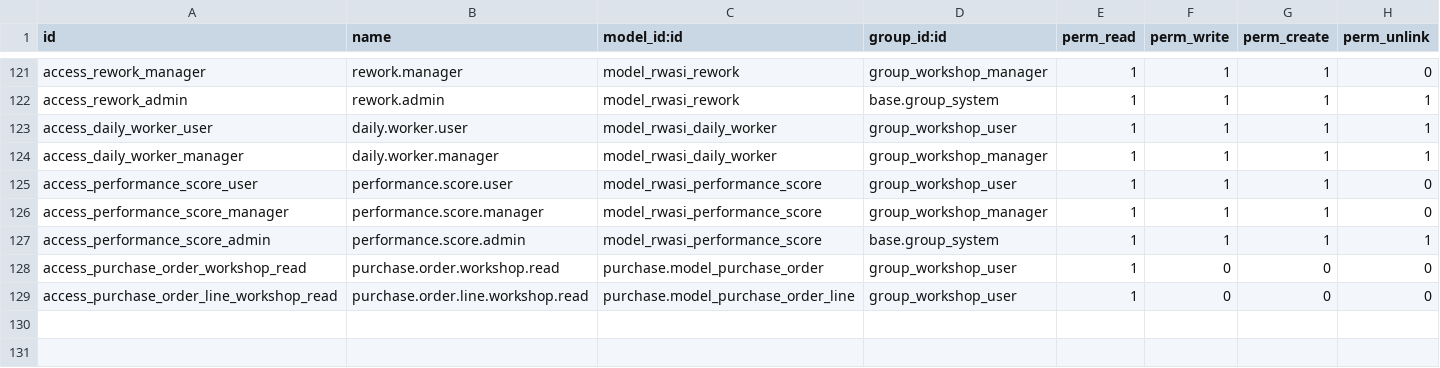
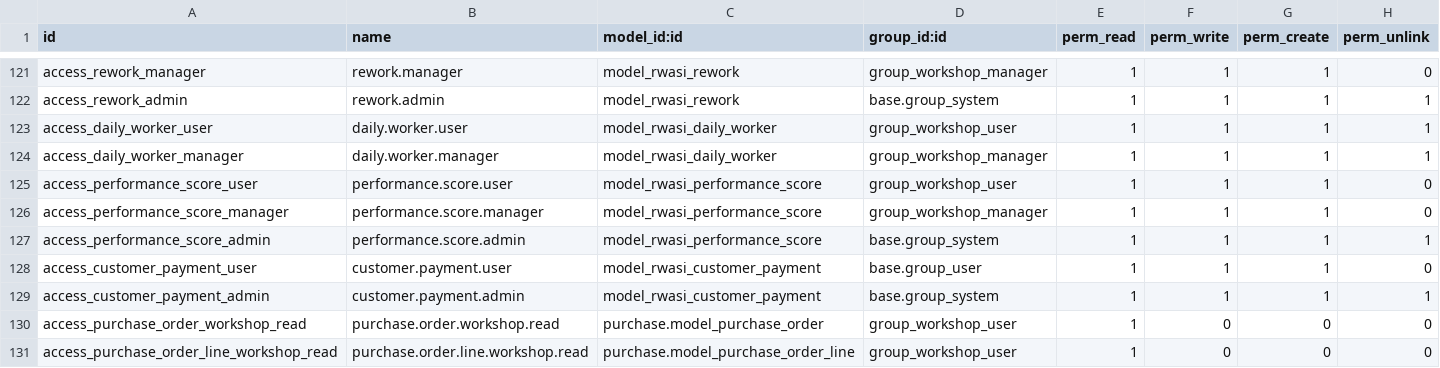
Before and after one commit to rawasi114/rwasisama, a CSV file: rwasi_workshop/security/ir.model.access.csv, drawn as a sheet; only a part is shown, gaps mark what is left out.

```diff
--- a/rwasi_workshop/security/ir.model.access.csv
+++ b/rwasi_workshop/security/ir.model.access.csv
@@ -127,2 +127,4 @@ access_performance_score_manager,performance.score.manager,model_rwasi_performan
 access_performance_score_admin,performance.score.admin,model_rwasi_performance_score,base.group_system,1,1,1,1
+access_customer_payment_user,customer.payment.user,model_rwasi_customer_payment,base.group_user,1,1,1,0
+access_customer_payment_admin,customer.payment.admin,model_rwasi_customer_payment,base.group_system,1,1,1,1
 access_purchase_order_workshop_read,purchase.order.workshop.read,purchase.model_purchase_order,group_workshop_user,1,0,0,0
```
Also changed, not shown: 8 other files.
